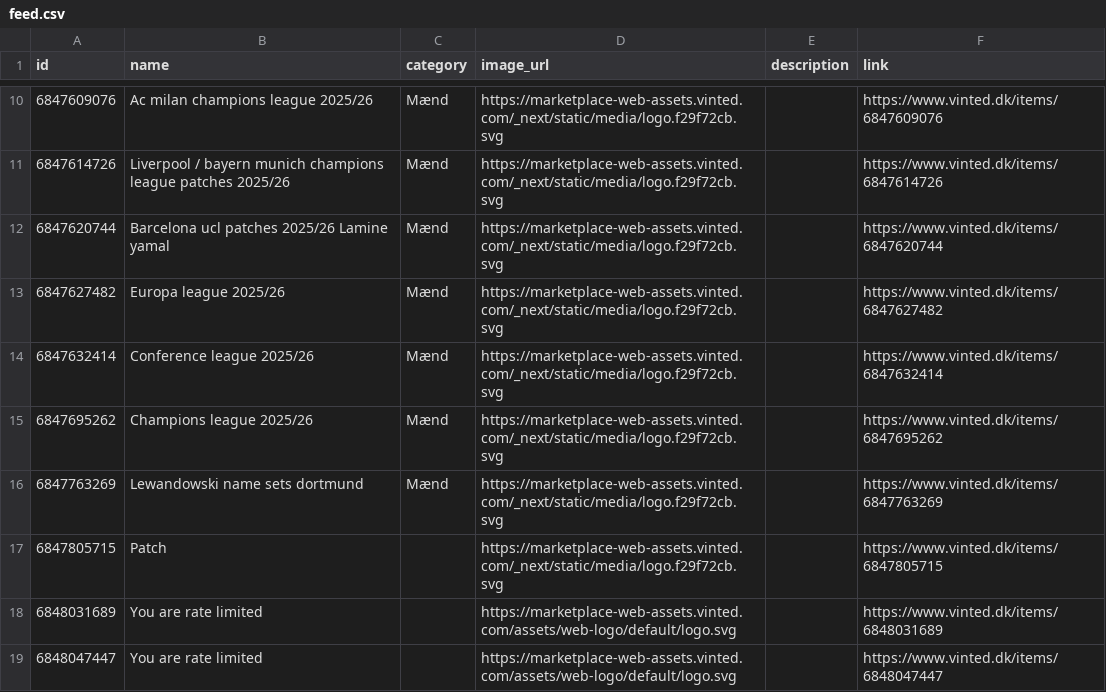
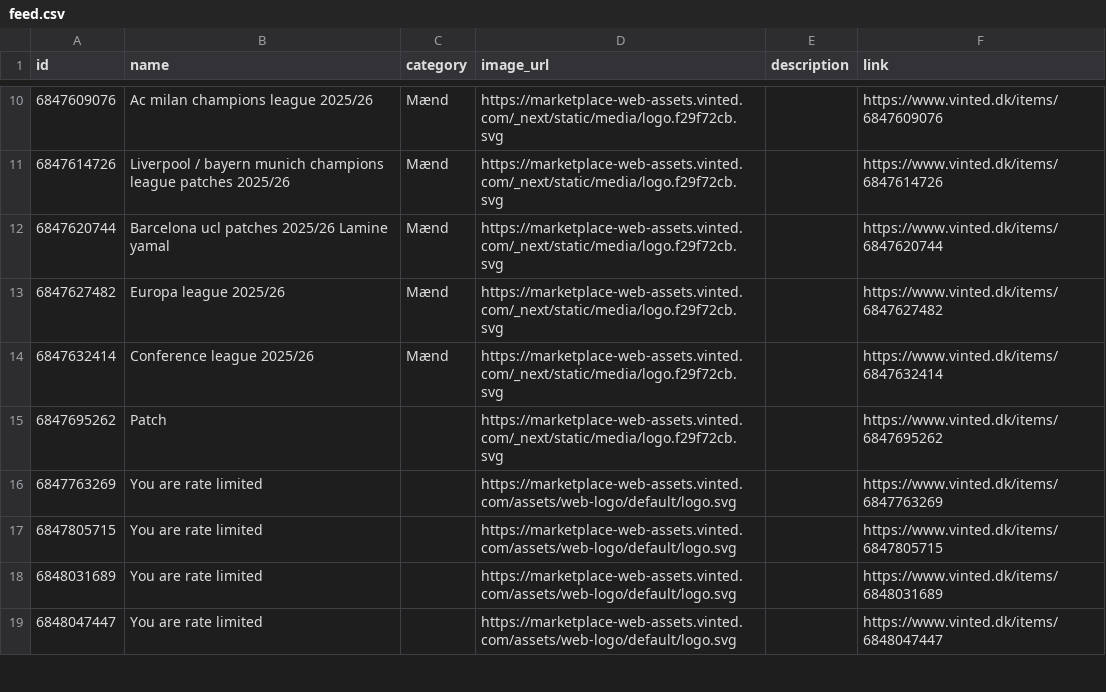
Before and after one commit to topMSD/vinted-scraper, a CSV file: data/feed.csv, drawn as a sheet; only a part is shown, gaps mark what is left out.

```diff
--- a/data/feed.csv
+++ b/data/feed.csv
@@ -14,5 +14,5 @@ id,name,category,image_url,description,link
 6847632414,Conference league 2025/26,Mænd,https://marketplace-web-assets.vinted.com/_next/static/media/logo.f29f72cb.svg,,https://www.vinted.dk/items/6847632414
-6847695262,Champions league 2025/26,Mænd,https://marketplace-web-assets.vinted.com/_next/static/media/logo.f29f72cb.svg,,https://www.vinted.dk/items/6847695262
-6847763269,Lewandowski name sets dortmund,Mænd,https://marketplace-web-assets.vinted.com/_next/static/media/logo.f29f72cb.svg,,https://www.vinted.dk/items/6847763269
-6847805715,Patch,,https://marketplace-web-assets.vinted.com/_next/static/media/logo.f29f72cb.svg,,https://www.vinted.dk/items/6847805715
+6847695262,Patch,,https://marketplace-web-assets.vinted.com/_next/static/media/logo.f29f72cb.svg,,https://www.vinted.dk/items/6847695262
+6847763269,You are rate limited,,https://marketplace-web-assets.vinted.com/assets/web-logo/default/logo.svg,,https://www.vinted.dk/items/6847763269
+6847805715,You are rate limited,,https://marketplace-web-assets.vinted.com/assets/web-logo/default/logo.svg,,https://www.vinted.dk/items/6847805715
 6848031689,You are rate limited,,https://marketplace-web-assets.vinted.com/assets/web-logo/default/logo.svg,,https://www.vinted.dk/items/6848031689
```
